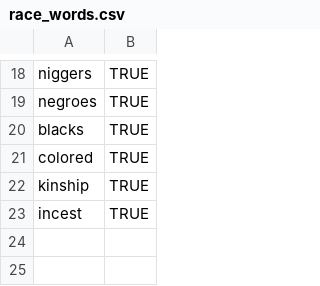
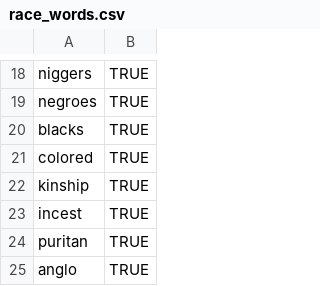
Before and after one commit to joostburgers/absalom_sentiment_analysis, a CSV file: race_words.csv, drawn as a sheet; only a part is shown, gaps mark what is left out.

Commit message:
Code cleaned up, and new text processing page created.
Initial phase of the race map created.

```diff
--- a/race_words.csv
+++ b/race_words.csv
@@ -23 +23,3 @@ kinship,TRUE
 incest,TRUE
+puritan,TRUE
+anglo,TRUE
```
Also changed, not shown: 15 other files.
